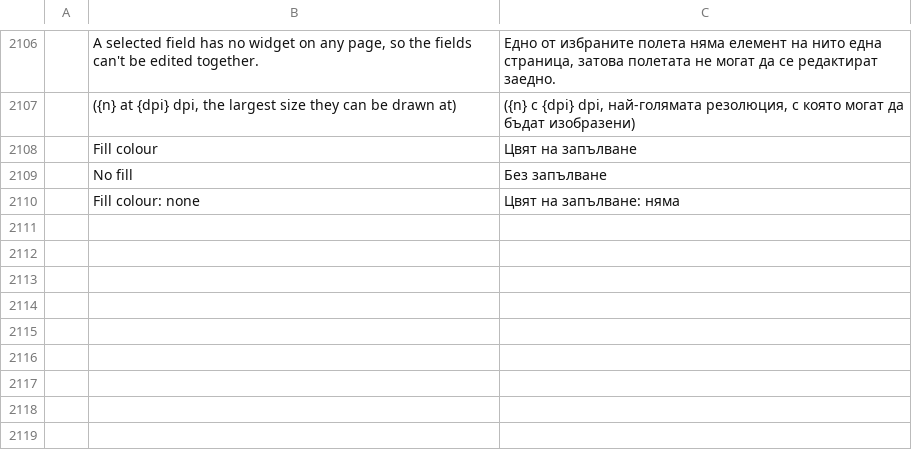
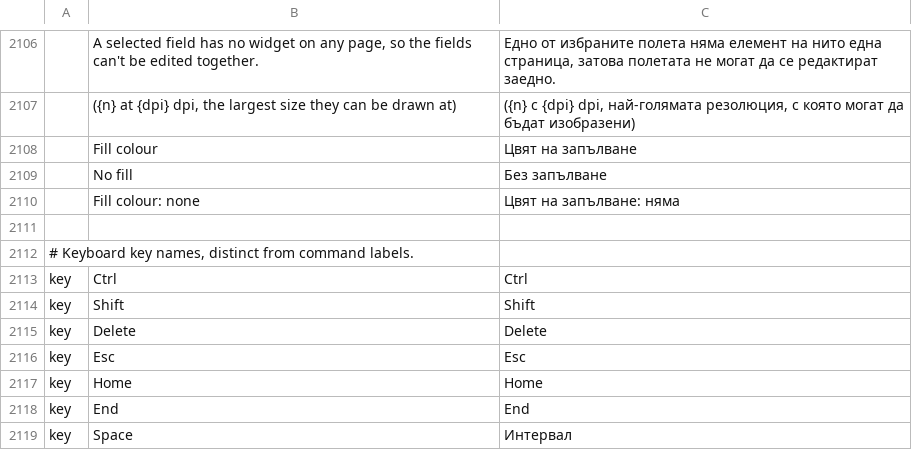
Before and after one commit to codyvogt/pdfcraft, a TSV file: crates/ui-egui/src/i18n/bg.tsv, drawn as a sheet; only a part is shown, gaps mark what is left out; the diff names each change by its address in the sheet, - before the commit and + after, or states it on an @@ line.

```diff
--- a/crates/ui-egui/src/i18n/bg.tsv
+++ b/crates/ui-egui/src/i18n/bg.tsv
+row 2111: (empty)
+row 2112: # Keyboard key names, distinct from command labels.
+row 2113: key | Ctrl | Ctrl
+row 2114: key | Shift | Shift
+row 2115: key | Delete | Delete
+row 2116: key | Esc | Esc
+row 2117: key | Home | Home
+row 2118: key | End | End
+row 2119: key | Space | Интервал
```
Also changed, not shown: crates/ui-egui/src/i18n/ar.tsv, crates/ui-egui/src/i18n/de.tsv, 23 other files.
